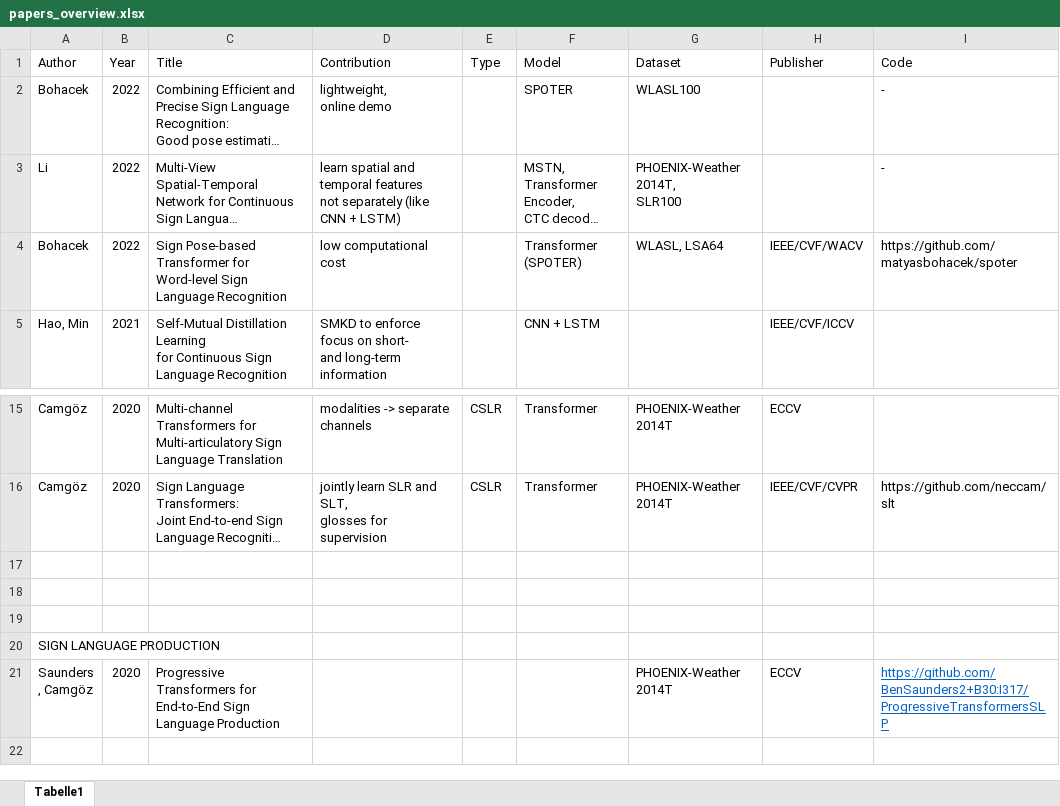
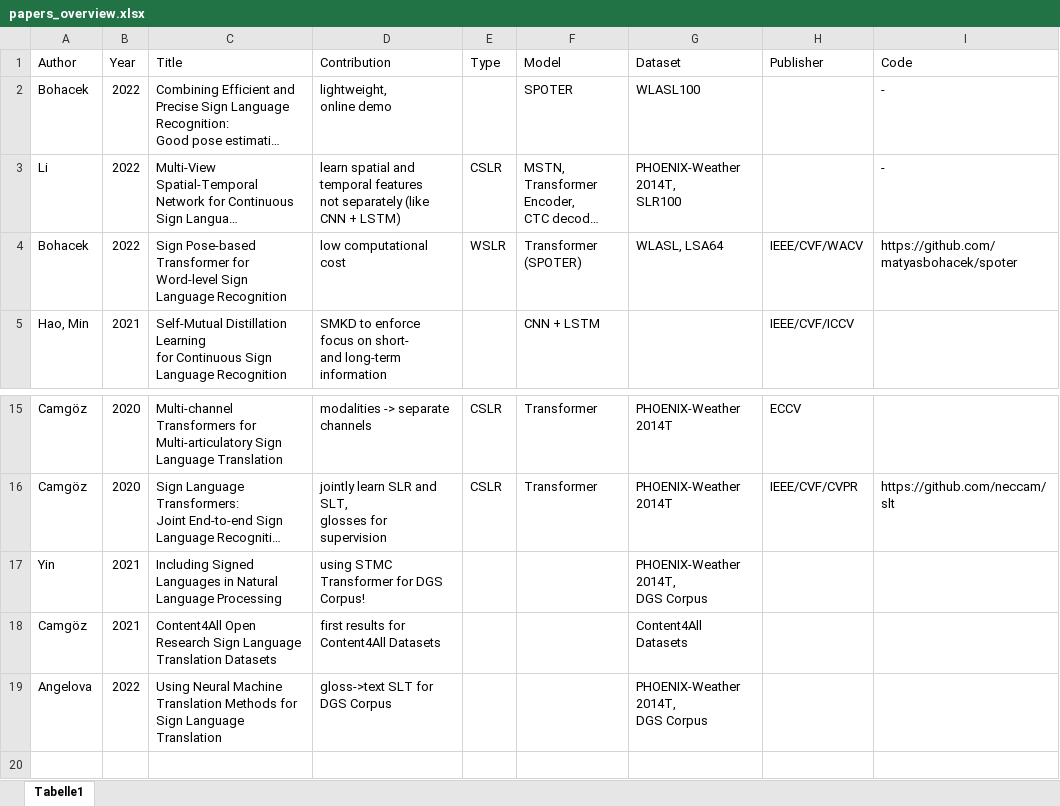
Before and after one commit to daniewin/cv-project, an Excel workbook: Papers/papers_overview.xlsx, sheet Tabelle1, drawn as a sheet; only a part is shown, gaps mark what is left out; the shorter side is filled out with more unchanged rows; long unchanged cells end in …; values as stored, in another font and other column widths than the file's, no borders; ↵ is a line break in a cell; the diff names each change by its address in the sheet, - before the commit and + after, or states it on an @@ line.

Commit message:
update papers overview

```diff
--- a/Papers/papers_overview.xlsx (sheet Tabelle1)
+++ b/Papers/papers_overview.xlsx (sheet Tabelle1)
-E3 (Type): (empty)
+E3 (Type): CSLR
-E4 (Type): (empty)
+E4 (Type): WSLR
+row 17: Yin | 2021 | Including Signed Languages in Natural Language Processing | using STMC Transformer for DGS Corpus! |  |  | PHOENIX-Weather 2014T, ↵ DGS Corpus
+row 18: Camgöz | 2021 | Content4All Open Research Sign Language Translation Datasets | first results for Content4All Datasets |  |  | Content4All Datasets
+row 19: Angelova | 2022 | Using Neural Machine Translation Methods for Sign Language Translation | gloss->text SLT for DGS Corpus |  |  | PHOENIX-Weather 2014T, ↵ DGS Corpus
```
